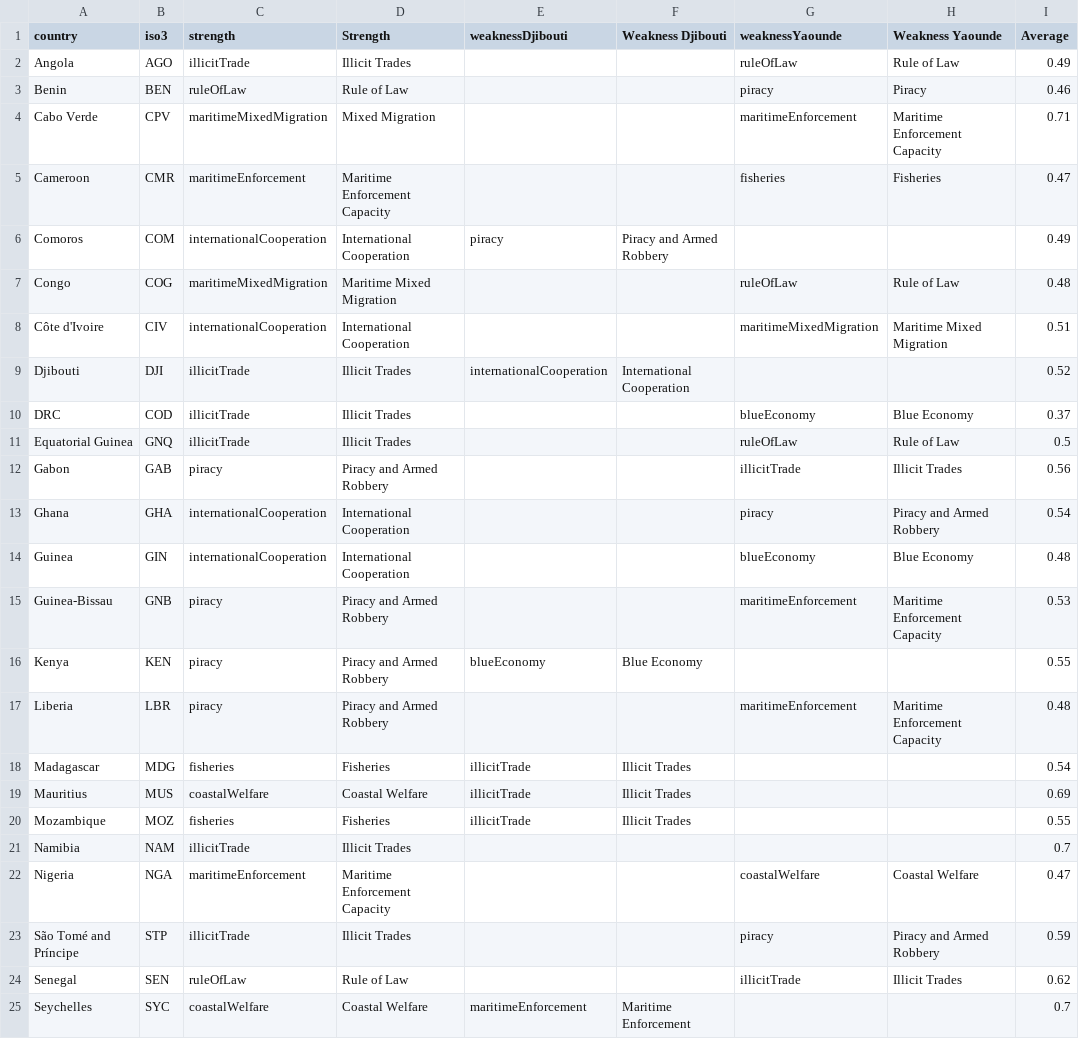
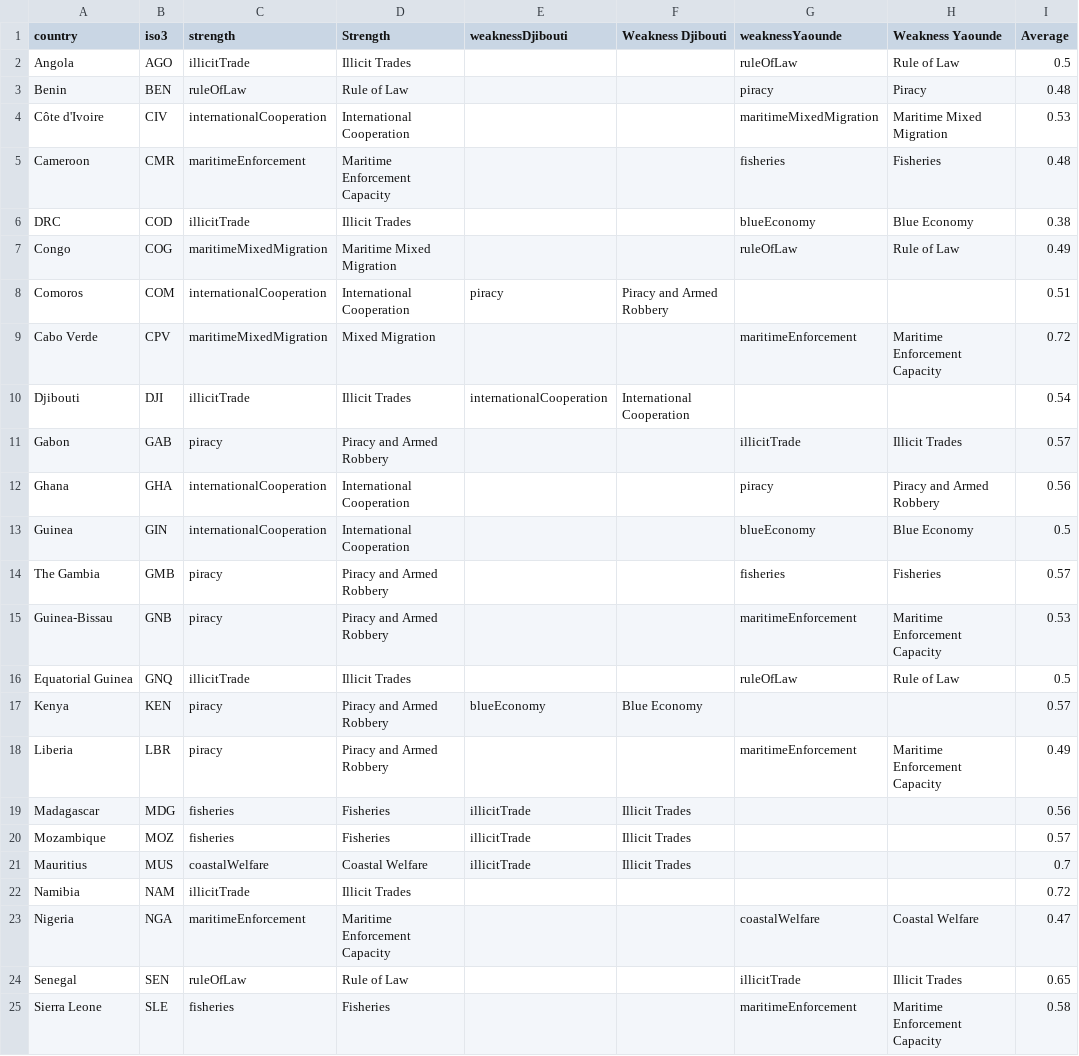
Before and after one commit to robisoniv/stable-seas, a CSV file: data/overview/overview.csv, drawn as a sheet; only a part is shown; the shorter side is filled out with more unchanged rows; the diff covers the shown part only.

Commit message:
Updates to old data - Coastal Welfare, Maritime Enforcement, Overview

```diff
--- a/data/overview/overview.csv
+++ b/data/overview/overview.csv
@@ -2,9 +2,14 @@ country,iso3,strength,Strength,weaknessDjibouti,Weakness Djibouti,weaknessYaound
-Angola,AGO,illicitTrade,Illicit Trades,,,ruleOfLaw,Rule of Law,0.49
-Benin,BEN,ruleOfLaw,Rule of Law,,,piracy,Piracy,0.46
-Cabo Verde,CPV,maritimeMixedMigration,Mixed Migration,,,maritimeEnforcement,Maritime Enforcement Capacity,0.71
-Cameroon,CMR,maritimeEnforcement,Maritime Enforcement Capacity,,,fisheries,Fisheries,0.47
-Comoros,COM,internationalCooperation,International Cooperation,piracy,Piracy and Armed Robbery,,,0.49
-Congo,COG,maritimeMixedMigration,Maritime Mixed Migration,,,ruleOfLaw,Rule of Law,0.48
-Côte d'Ivoire,CIV,internationalCooperation,International Cooperation,,,maritimeMixedMigration,Maritime Mixed Migration,0.51
-Djibouti,DJI,illicitTrade,Illicit Trades,internationalCooperation,International Cooperation,,,0.52
-DRC,COD,illicitTrade,Illicit Trades,,,blueEconomy,Blue Economy,0.37
+Angola,AGO,illicitTrade,Illicit Trades,,,ruleOfLaw,Rule of Law,0.5,,
+Benin,BEN,ruleOfLaw,Rule of Law,,,piracy,Piracy,0.48,,
+Côte d'Ivoire,CIV,internationalCooperation,International Cooperation,,,maritimeMixedMigration,Maritime Mixed Migration,0.53,,
+Cameroon,CMR,maritimeEnforcement,Maritime Enforcement Capacity,,,fisheries,Fisheries,0.48,,
+DRC,COD,illicitTrade,Illicit Trades,,,blueEconomy,Blue Economy,0.38,,
+Congo,COG,maritimeMixedMigration,Maritime Mixed Migration,,,ruleOfLaw,Rule of Law,0.49,,
+Comoros,COM,internationalCooperation,International Cooperation,piracy,Piracy and Armed Robbery,,,0.51,,
+Cabo Verde,CPV,maritimeMixedMigration,Mixed Migration,,,maritimeEnforcement,Maritime Enforcement Capacity,0.72,,
+Djibouti,DJI,illicitTrade,Illicit Trades,internationalCooperation,International Cooperation,,,0.54,,
+Gabon,GAB,piracy,Piracy and Armed Robbery,,,illicitTrade,Illicit Trades,0.57,,
+Ghana,GHA,internationalCooperation,International Cooperation,,,piracy,Piracy and Armed Robbery,0.56,,
+Guinea,GIN,internationalCooperation,International Cooperation,,,blueEconomy,Blue Economy,0.5,,
+The Gambia,GMB,piracy,Piracy and Armed Robbery,,,fisheries,Fisheries,0.57,,
+Guinea-Bissau,GNB,piracy,Piracy and Armed Robbery,,,maritimeEnforcement,Maritime Enforcement Capacity,0.53,,
@@ -12,10 +17,6 @@ Equatorial Guinea,GNQ,illicitTrade,Illicit Trades,,,ruleOfLaw,Rule of Law,0.5
-Gabon,GAB,piracy,Piracy and Armed Robbery,,,illicitTrade,Illicit Trades,0.56
-Ghana,GHA,internationalCooperation,International Cooperation,,,piracy,Piracy and Armed Robbery,0.54
-Guinea,GIN,internationalCooperation,International Cooperation,,,blueEconomy,Blue Economy,0.48
-Guinea-Bissau,GNB,piracy,Piracy and Armed Robbery,,,maritimeEnforcement,Maritime Enforcement Capacity,0.53
-Kenya,KEN,piracy,Piracy and Armed Robbery,blueEconomy,Blue Economy,,,0.55
-Liberia,LBR,piracy,Piracy and Armed Robbery,,,maritimeEnforcement,Maritime Enforcement Capacity,0.48
-Madagascar,MDG,fisheries,Fisheries,illicitTrade,Illicit Trades,,,0.54
-Mauritius,MUS,coastalWelfare,Coastal Welfare,illicitTrade,Illicit Trades,,,0.69
-Mozambique,MOZ,fisheries,Fisheries,illicitTrade,Illicit Trades,,,0.55
-Namibia,NAM,illicitTrade,Illicit Trades,,,,,0.7
+Kenya,KEN,piracy,Piracy and Armed Robbery,blueEconomy,Blue Economy,,,0.57,,
+Liberia,LBR,piracy,Piracy and Armed Robbery,,,maritimeEnforcement,Maritime Enforcement Capacity,0.49,,
+Madagascar,MDG,fisheries,Fisheries,illicitTrade,Illicit Trades,,,0.56,,
+Mozambique,MOZ,fisheries,Fisheries,illicitTrade,Illicit Trades,,,0.57,,
+Mauritius,MUS,coastalWelfare,Coastal Welfare,illicitTrade,Illicit Trades,,,0.7,,
+Namibia,NAM,illicitTrade,Illicit Trades,,,,,0.72,,
@@ -23,2 +24,2 @@ Nigeria,NGA,maritimeEnforcement,Maritime Enforcement Capacity,,,coastalWelfare,C
-São Tomé and Príncipe,STP,illicitTrade,Illicit Trades,,,piracy,Piracy and Armed Robbery,0.59
-Senegal,SEN,ruleOfLaw,Rule of Law,,,illicitTrade,Illicit Trades,0.62
+Senegal,SEN,ruleOfLaw,Rule of Law,,,illicitTrade,Illicit Trades,0.65,,
+Sierra Leone,SLE,fisheries,Fisheries,,,maritimeEnforcement,Maritime Enforcement Capacity,0.58,,
```
Also changed, not shown: 4 added rows and 4 removed rows elsewhere in this file, data/maritime-enforcement/maritimeEnforcement.csv, 2 other files.
